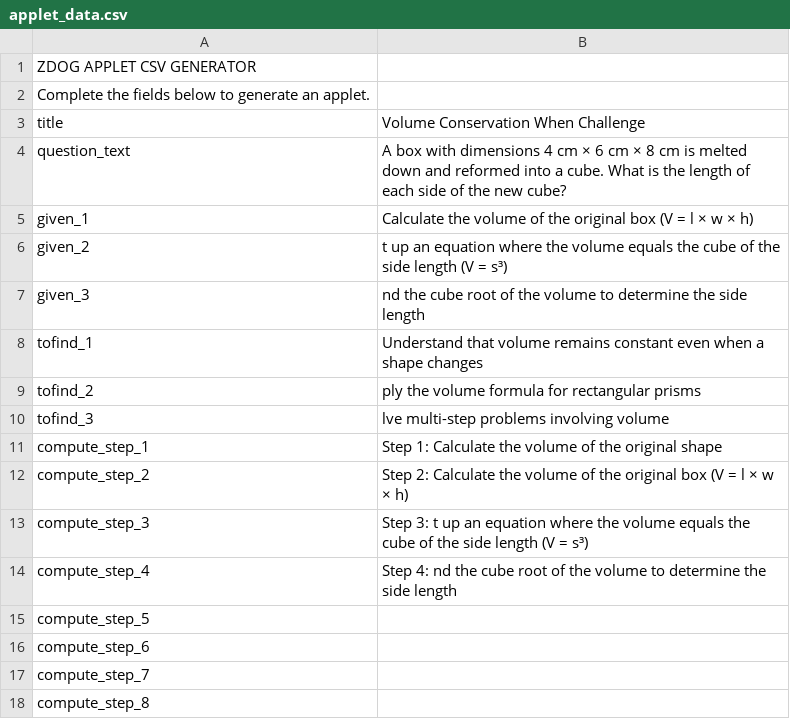
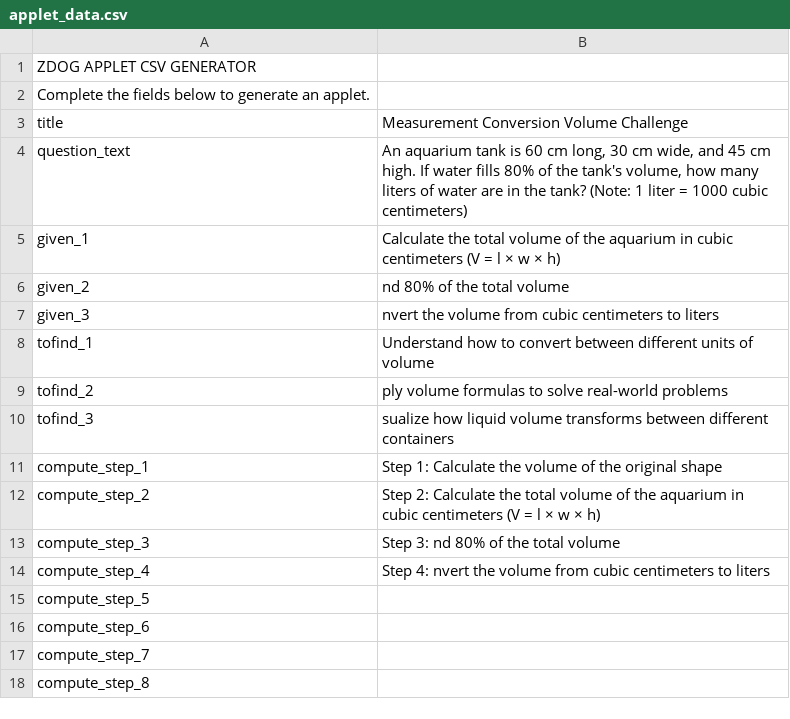
Before and after one commit to smitpatl/privateApplets, a CSV file: applet_data.csv, drawn as a sheet; only a part is shown.

```diff
--- a/applet_data.csv
+++ b/applet_data.csv
@@ -2,14 +2,14 @@ ZDOG APPLET CSV GENERATOR,
 Complete the fields below to generate an applet.,
-title,Volume Conservation When Challenge
-question_text,A box with dimensions 4 cm × 6 cm × 8 cm is melted down and reformed into a cube. What is the length of each side of the new cube?
-given_1,Calculate the volume of the original box (V = l × w × h)
-given_2,t up an equation where the volume equals the cube of the side length (V = s³)
-given_3,nd the cube root of the volume to determine the side length
-tofind_1,Understand that volume remains constant even when a shape changes
-tofind_2,ply the volume formula for rectangular prisms
-tofind_3,lve multi-step problems involving volume
+title,Measurement Conversion Volume Challenge
+question_text,"An aquarium tank is 60 cm long, 30 cm wide, and 45 cm high. If water fills 80% of the tank's volume, how many liters of water are in the tank? (Note: 1 liter = 1000 cubic centimeters)"
+given_1,Calculate the total volume of the aquarium in cubic centimeters (V = l × w × h)
+given_2,nd 80% of the total volume
+given_3,nvert the volume from cubic centimeters to liters
+tofind_1,Understand how to convert between different units of volume
+tofind_2,ply volume formulas to solve real-world problems
+tofind_3,sualize how liquid volume transforms between different containers
 compute_step_1,Step 1: Calculate the volume of the original shape
-compute_step_2,Step 2: Calculate the volume of the original box (V = l × w × h)
-compute_step_3,Step 3: t up an equation where the volume equals the cube of the side length (V = s³)
-compute_step_4,Step 4: nd the cube root of the volume to determine the side length
+compute_step_2,Step 2: Calculate the total volume of the aquarium in cubic centimeters (V = l × w × h)
+compute_step_3,Step 3: nd 80% of the total volume
+compute_step_4,Step 4: nvert the volume from cubic centimeters to liters
 compute_step_5,
```
Also changed, not shown: 2 other files.
